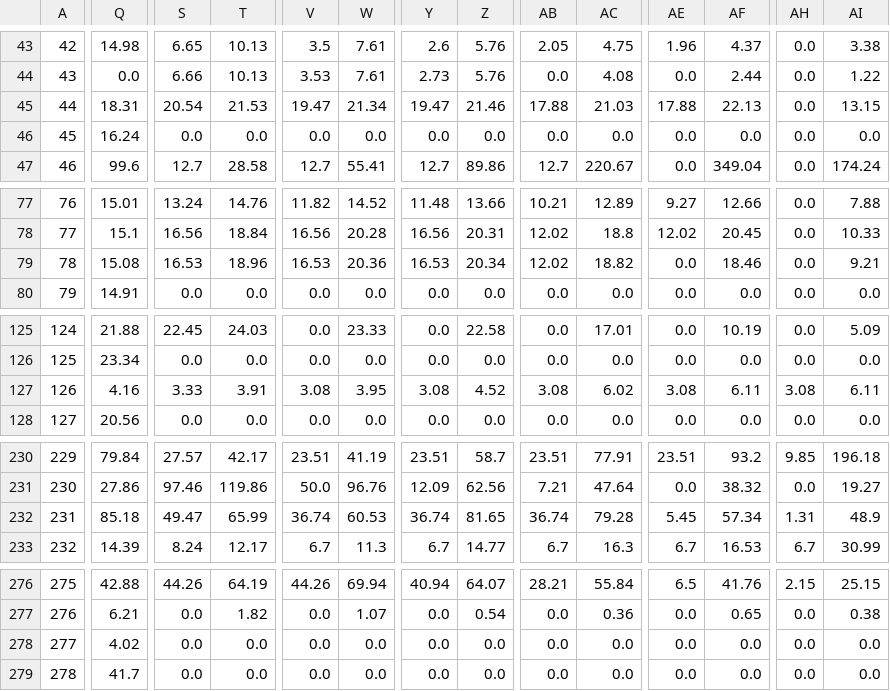
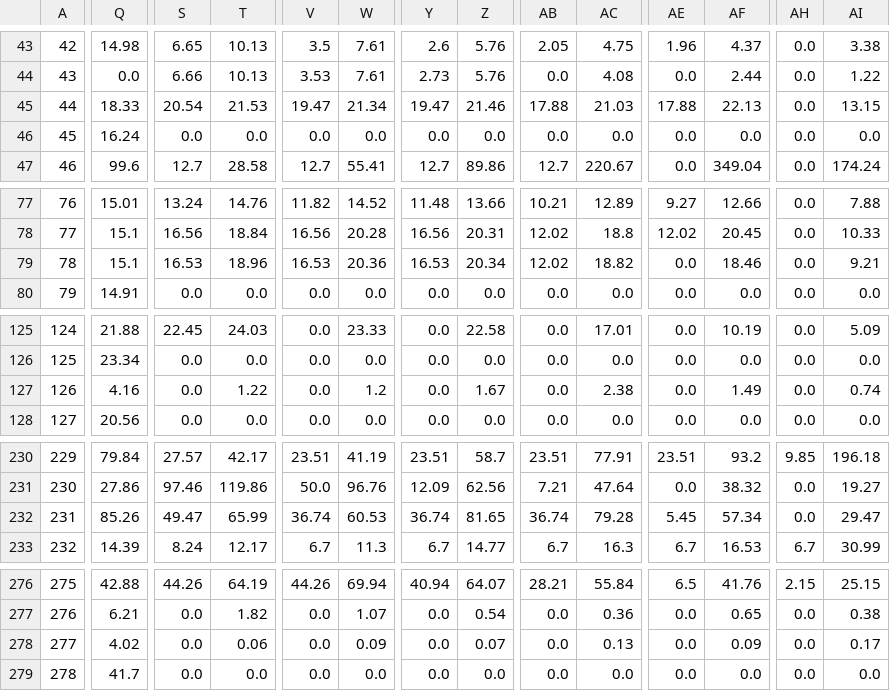
Before and after one commit to mymath3-1415926BI/Actual_test, a CSV file: pq_new.csv, drawn as a sheet; only a part is shown, gaps mark what is left out; the diff covers the shown part only; the diff names each change by its address in the sheet, - before the commit and + after, or states it on an @@ line.

```diff
--- a/pq_new.csv
+++ b/pq_new.csv
-Q45: 18.31
+Q45: 18.33
-Q79: 15.08
+Q79: 15.1
-S127: 3.33
+S127: 0.0
-T127: 3.91
+T127: 1.22
-V127: 3.08
+V127: 0.0
-W127: 3.95
+W127: 1.2
-Y127: 3.08
+Y127: 0.0
-Z127: 4.52
+Z127: 1.67
-AB127: 3.08
+AB127: 0.0
-AC127: 6.02
+AC127: 2.38
-AE127: 3.08
+AE127: 0.0
-AF127: 6.11
+AF127: 1.49
-AH127: 3.08
+AH127: 0.0
-AI127: 6.11
+AI127: 0.74
-Q232: 85.18
+Q232: 85.26
-AH232: 1.31
+AH232: 0.0
-AI232: 48.9
+AI232: 29.47
-T278: 0.0
+T278: 0.06
-W278: 0.0
+W278: 0.09
-Z278: 0.0
+Z278: 0.07
-AC278: 0.0
+AC278: 0.13
-AF278: 0.0
+AF278: 0.09
-AI278: 0.0
+AI278: 0.17
```
Also changed, not shown: 63 edited cells elsewhere in this file.
